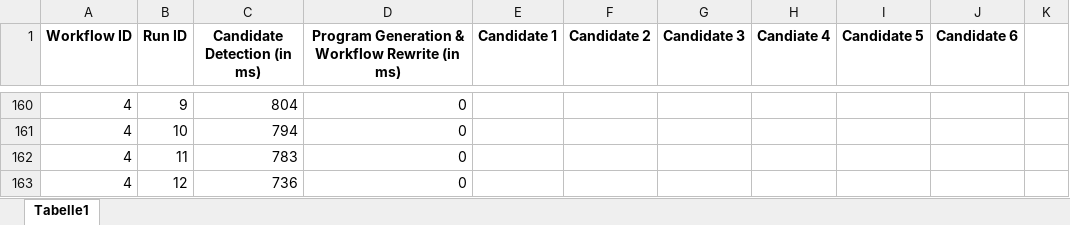
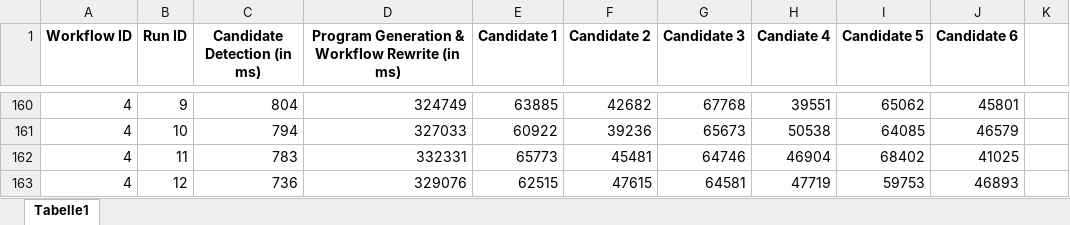
Before and after one commit to UST-QuAntiL/qprov-content, an Excel workbook: workflow-analysis-and-rewrite/runtime-analysis-and-rewrite.xlsx, sheet Tabelle1, drawn as a sheet; only a part is shown, gaps mark what is left out; values as stored, in another font and other column widths than the file's, no borders; the diff covers the shown part only; the diff names each change by its address in the sheet, - before the commit and + after, or states it on an @@ line.

```diff
--- a/workflow-analysis-and-rewrite/runtime-analysis-and-rewrite.xlsx (sheet Tabelle1)
+++ b/workflow-analysis-and-rewrite/runtime-analysis-and-rewrite.xlsx (sheet Tabelle1)
-D160: 0
+D160: 324749
-E160 (Candidate 1): (empty)
+E160 (Candidate 1): 63885
-F160 (Candidate 2): (empty)
+F160 (Candidate 2): 42682
-G160 (Candidate 3): (empty)
+G160 (Candidate 3): 67768
-H160 (Candiate 4): (empty)
+H160 (Candiate 4): 39551
-I160 (Candidate 5): (empty)
+I160 (Candidate 5): 65062
-J160 (Candidate 6): (empty)
+J160 (Candidate 6): 45801
-D161: 0
+D161: 327033
-E161 (Candidate 1): (empty)
+E161 (Candidate 1): 60922
-F161 (Candidate 2): (empty)
+F161 (Candidate 2): 39236
-G161 (Candidate 3): (empty)
+G161 (Candidate 3): 65673
-H161 (Candiate 4): (empty)
+H161 (Candiate 4): 50538
-I161 (Candidate 5): (empty)
+I161 (Candidate 5): 64085
-J161 (Candidate 6): (empty)
+J161 (Candidate 6): 46579
-D162: 0
+D162: 332331
-E162 (Candidate 1): (empty)
+E162 (Candidate 1): 65773
-F162 (Candidate 2): (empty)
+F162 (Candidate 2): 45481
-G162 (Candidate 3): (empty)
+G162 (Candidate 3): 64746
-H162 (Candiate 4): (empty)
+H162 (Candiate 4): 46904
-I162 (Candidate 5): (empty)
+I162 (Candidate 5): 68402
-J162 (Candidate 6): (empty)
+J162 (Candidate 6): 41025
-D163: 0
+D163: 329076
-E163 (Candidate 1): (empty)
+E163 (Candidate 1): 62515
-F163 (Candidate 2): (empty)
+F163 (Candidate 2): 47615
-G163 (Candidate 3): (empty)
+G163 (Candidate 3): 64581
-H163 (Candiate 4): (empty)
+H163 (Candiate 4): 47719
-I163 (Candidate 5): (empty)
+I163 (Candidate 5): 59753
-J163 (Candidate 6): (empty)
+J163 (Candidate 6): 46893
```
Also changed, not shown: 325 edited cells elsewhere in this sheet.
